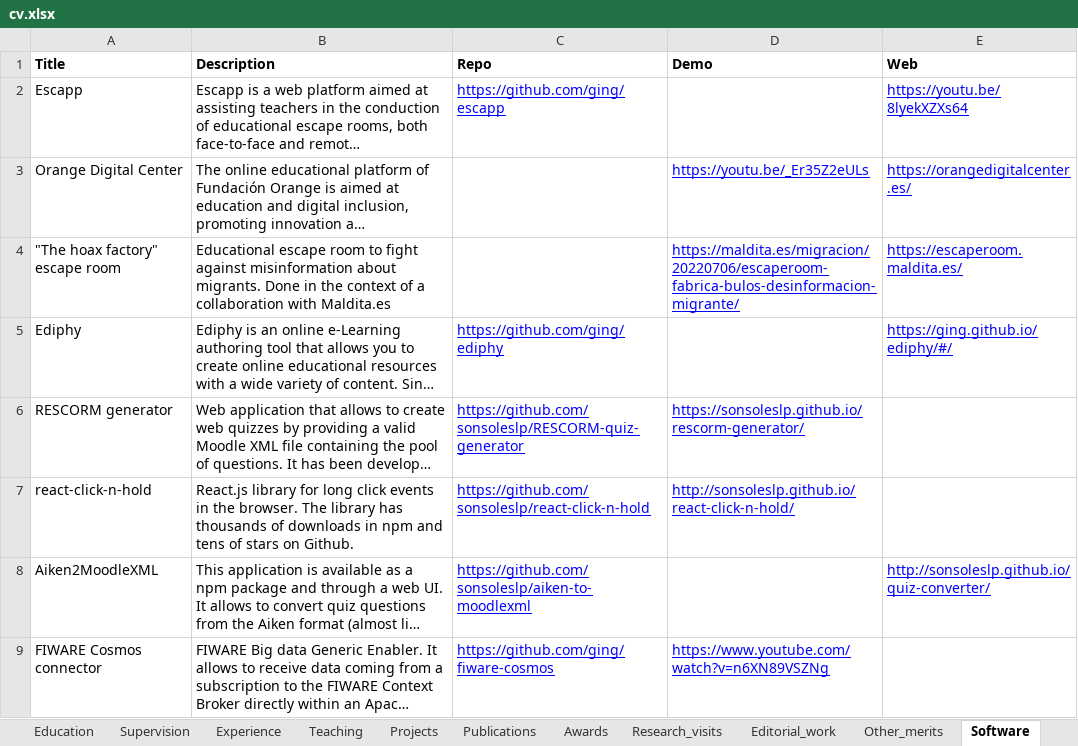
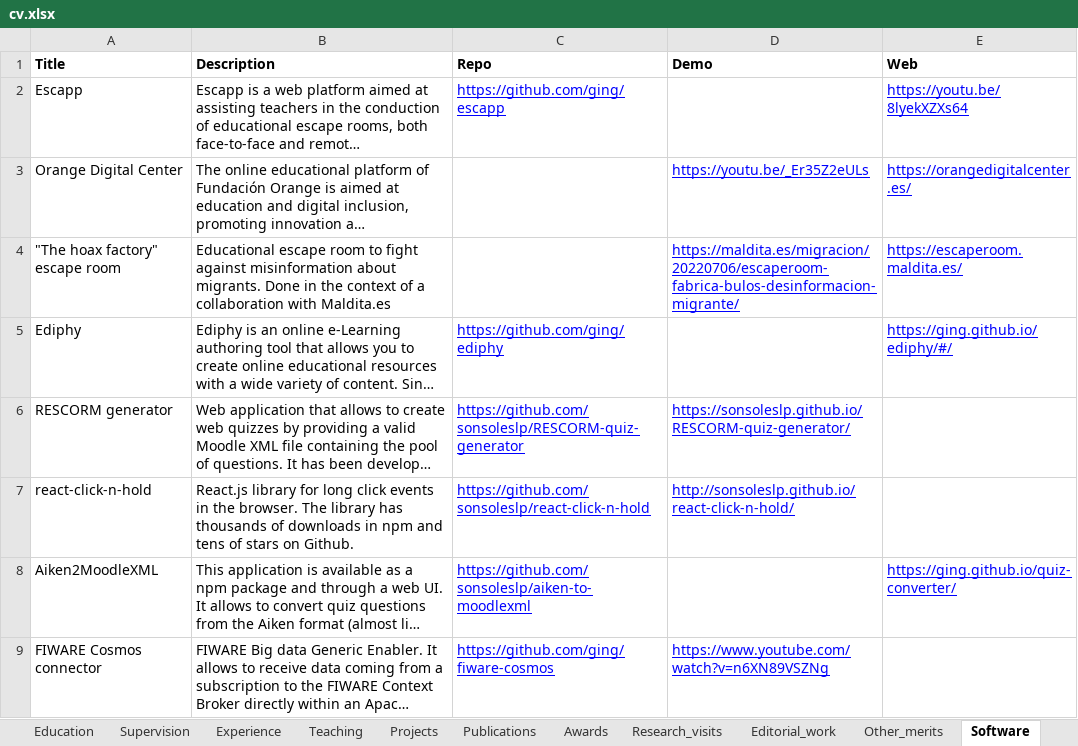
Before and after one commit to sonsoleslp/sonsoleslp.github.io, an Excel workbook: cv.xlsx, sheet Software, drawn as a sheet; long unchanged cells end in …; values as stored, in another font and other column widths than the file's, no borders; charts and pictures not drawn; the diff names each change by its address in the sheet, - before the commit and + after, or states it on an @@ line.

```diff
--- a/cv.xlsx (sheet Software)
+++ b/cv.xlsx (sheet Software)
-D6 (Demo): https://sonsoleslp.github.io/rescorm-generator/
+D6 (Demo): https://sonsoleslp.github.io/RESCORM-quiz-generator/
-E8 (Web): http://sonsoleslp.github.io/quiz-converter/
+E8 (Web): https://ging.github.io/quiz-converter/
```
Also changed, not shown: 6 other files.
